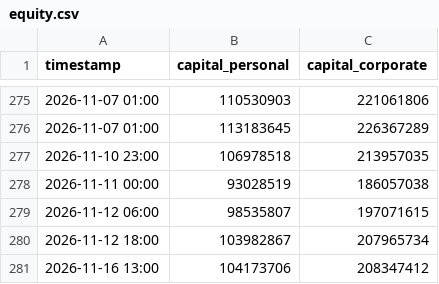
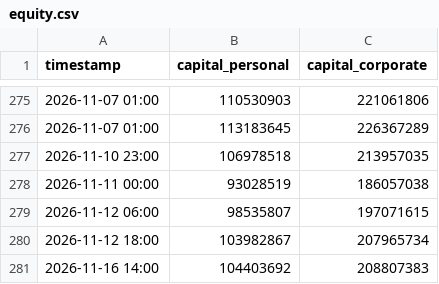
Before and after one commit to PJ-Baibain/pb-trade-log, a CSV file: equity.csv, drawn as a sheet; only a part is shown, gaps mark what is left out; removed rows and columns are numbered as before the commit, all else as after; the diff names each change by its address in the sheet, - before the commit and + after, or states it on an @@ line.

```diff
--- a/equity.csv
+++ b/equity.csv
-row 281: 2026-11-16 13:00 | 104173706 | 208347412
+row 281: 2026-11-16 14:00 | 104403692 | 208807383
```
Also changed, not shown: trades.csv, 6 other files.
